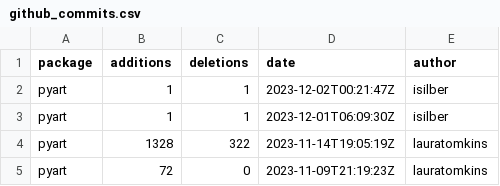
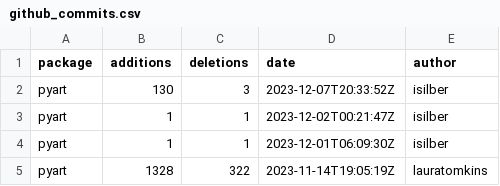
Before and after one commit to mgrover1/test-metrics, a CSV file: data/github_commits.csv, drawn as a sheet; only a part is shown; the shorter side is filled out with more unchanged rows.

```diff
--- a/data/github_commits.csv
+++ b/data/github_commits.csv
@@ -1,2 +1,3 @@
 package,additions,deletions,date,author
+pyart,130,3,2023-12-07T20:33:52Z,isilber
 pyart,1,1,2023-12-02T00:21:47Z,isilber
```
Also changed, not shown: data/conda_stats.csv, data/github_issues.csv, 13 other files.
